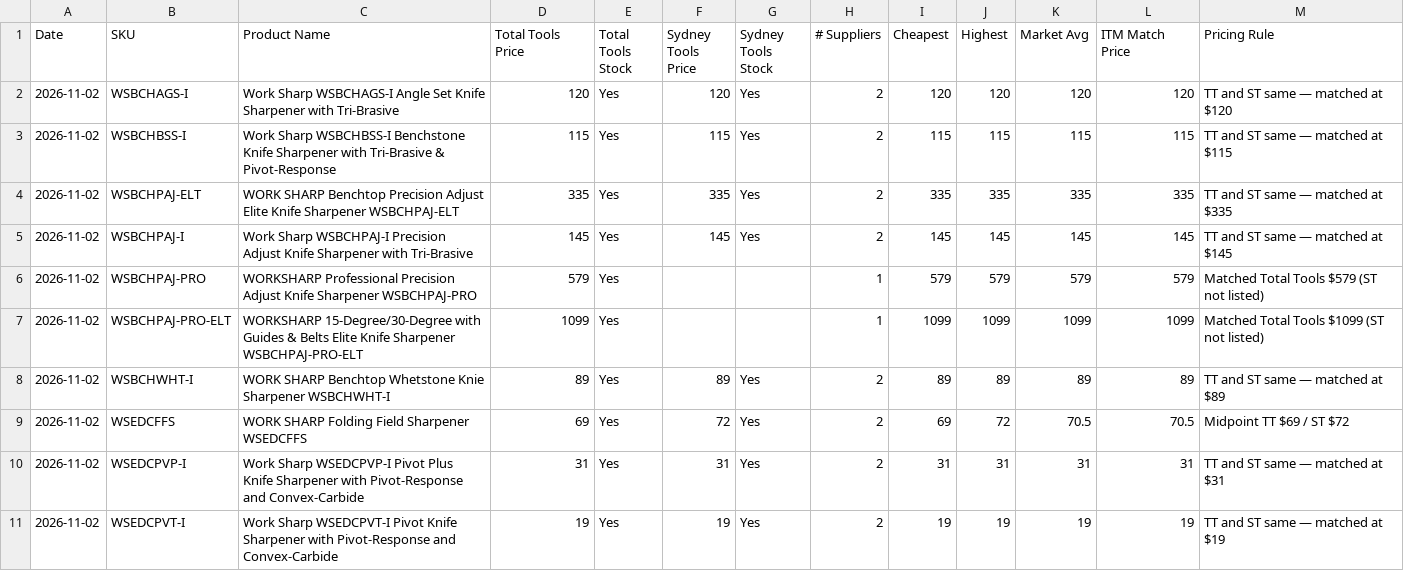
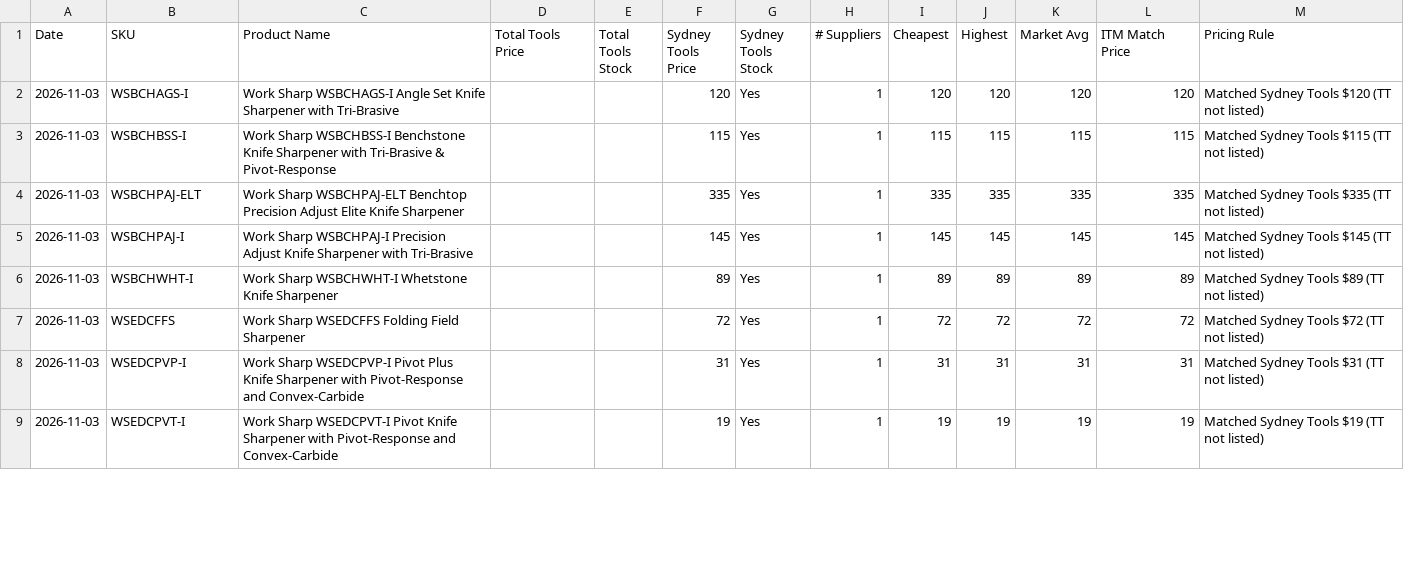
Before and after one commit to tfloodITM/worksharp-price-monitor, a CSV file: latest-prices.csv, drawn as a sheet; only a part is shown; the diff covers the shown part only.

```diff
--- a/latest-prices.csv
+++ b/latest-prices.csv
@@ -1,11 +1,9 @@
 Date,SKU,Product Name,Total Tools Price,Total Tools Stock,Sydney Tools Price,Sydney Tools Stock,# Suppliers,Cheapest,Highest,Market Avg,ITM Match Price,Pricing Rule
-2026-11-02,WSBCHAGS-I,Work Sharp WSBCHAGS-I Angle Set Knife Sharpener with Tri-Brasive,120,Yes,120,Yes,2,120,120,120,120,TT and ST same — matched at $120
-2026-11-02,WSBCHBSS-I,Work Sharp WSBCHBSS-I Benchstone Knife Sharpener with Tri-Brasive & Pivot-Response,115,Yes,115,Yes,2,115,115,115,115,TT and ST same — matched at $115
-2026-11-02,WSBCHPAJ-ELT,WORK SHARP Benchtop Precision Adjust Elite Knife Sharpener WSBCHPAJ-ELT,335,Yes,335,Yes,2,335,335,335,335,TT and ST same — matched at $335
-2026-11-02,WSBCHPAJ-I,Work Sharp WSBCHPAJ-I Precision Adjust Knife Sharpener with Tri-Brasive,145,Yes,145,Yes,2,145,145,145,145,TT and ST same — matched at $145
-2026-11-02,WSBCHPAJ-PRO,WORKSHARP Professional Precision Adjust Knife Sharpener WSBCHPAJ-PRO,579,Yes,,,1,579,579,579,579,Matched Total Tools $579 (ST not listed)
-2026-11-02,WSBCHPAJ-PRO-ELT,WORKSHARP 15-Degree/30-Degree with Guides & Belts Elite Knife Sharpener WSBCHPAJ-PRO-ELT,1099,Yes,,,1,1099,1099,1099,1099,Matched Total Tools $1099 (ST not listed)
-2026-11-02,WSBCHWHT-I,WORK SHARP Benchtop Whetstone Knie Sharpener WSBCHWHT-I,89,Yes,89,Yes,2,89,89,89,89,TT and ST same — matched at $89
-2026-11-02,WSEDCFFS,WORK SHARP Folding Field Sharpener WSEDCFFS,69,Yes,72,Yes,2,69,72,70.5,70.5,Midpoint TT $69 / ST $72
-2026-11-02,WSEDCPVP-I,Work Sharp WSEDCPVP-I Pivot Plus Knife Sharpener with Pivot-Response and Convex-Carbide,31,Yes,31,Yes,2,31,31,31,31,TT and ST same — matched at $31
-2026-11-02,WSEDCPVT-I,Work Sharp WSEDCPVT-I Pivot Knife Sharpener with Pivot-Response and Convex-Carbide,19,Yes,19,Yes,2,19,19,19,19,TT and ST same — matched at $19
+2026-11-03,WSBCHAGS-I,Work Sharp WSBCHAGS-I Angle Set Knife Sharpener with Tri-Brasive,,,120,Yes,1,120,120,120,120,Matched Sydney Tools $120 (TT not listed)
+2026-11-03,WSBCHBSS-I,Work Sharp WSBCHBSS-I Benchstone Knife Sharpener with Tri-Brasive & Pivot-Response,,,115,Yes,1,115,115,115,115,Matched Sydney Tools $115 (TT not listed)
+2026-11-03,WSBCHPAJ-ELT,Work Sharp WSBCHPAJ-ELT Benchtop Precision Adjust Elite Knife Sharpener,,,335,Yes,1,335,335,335,335,Matched Sydney Tools $335 (TT not listed)
+2026-11-03,WSBCHPAJ-I,Work Sharp WSBCHPAJ-I Precision Adjust Knife Sharpener with Tri-Brasive,,,145,Yes,1,145,145,145,145,Matched Sydney Tools $145 (TT not listed)
+2026-11-03,WSBCHWHT-I,Work Sharp WSBCHWHT-I Whetstone Knife Sharpener,,,89,Yes,1,89,89,89,89,Matched Sydney Tools $89 (TT not listed)
+2026-11-03,WSEDCFFS,Work Sharp WSEDCFFS Folding Field Sharpener,,,72,Yes,1,72,72,72,72,Matched Sydney Tools $72 (TT not listed)
+2026-11-03,WSEDCPVP-I,Work Sharp WSEDCPVP-I Pivot Plus Knife Sharpener with Pivot-Response and Convex-Carbide,,,31,Yes,1,31,31,31,31,Matched Sydney Tools $31 (TT not listed)
+2026-11-03,WSEDCPVT-I,Work Sharp WSEDCPVT-I Pivot Knife Sharpener with Pivot-Response and Convex-Carbide,,,19,Yes,1,19,19,19,19,Matched Sydney Tools $19 (TT not listed)
```
Also changed, not shown: 7 removed rows and 46 edited cells elsewhere in this file, 1 other file.
